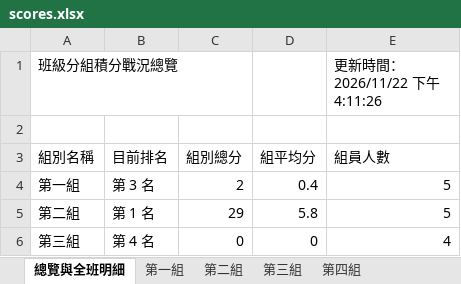
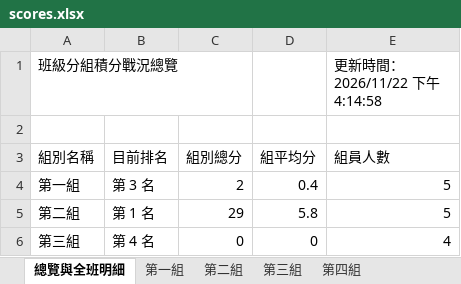
Before and after one commit to a008548-skh/nycuihha15, an Excel workbook: scores.xlsx, sheet 總覽與全班明細, drawn as a sheet; only a part is shown; values as stored, in another font and other column widths than the file's, no borders; the diff names each change by its address in the sheet, - before the commit and + after, or states it on an @@ line.

Commit message:
自動更新 scores.xlsx (2026/11/22 下午4:14:59)

```diff
--- a/scores.xlsx (sheet 總覽與全班明細)
+++ b/scores.xlsx (sheet 總覽與全班明細)
-E1: 更新時間：2026/11/22 下午4:11:26
+E1: 更新時間：2026/11/22 下午4:14:58
```
